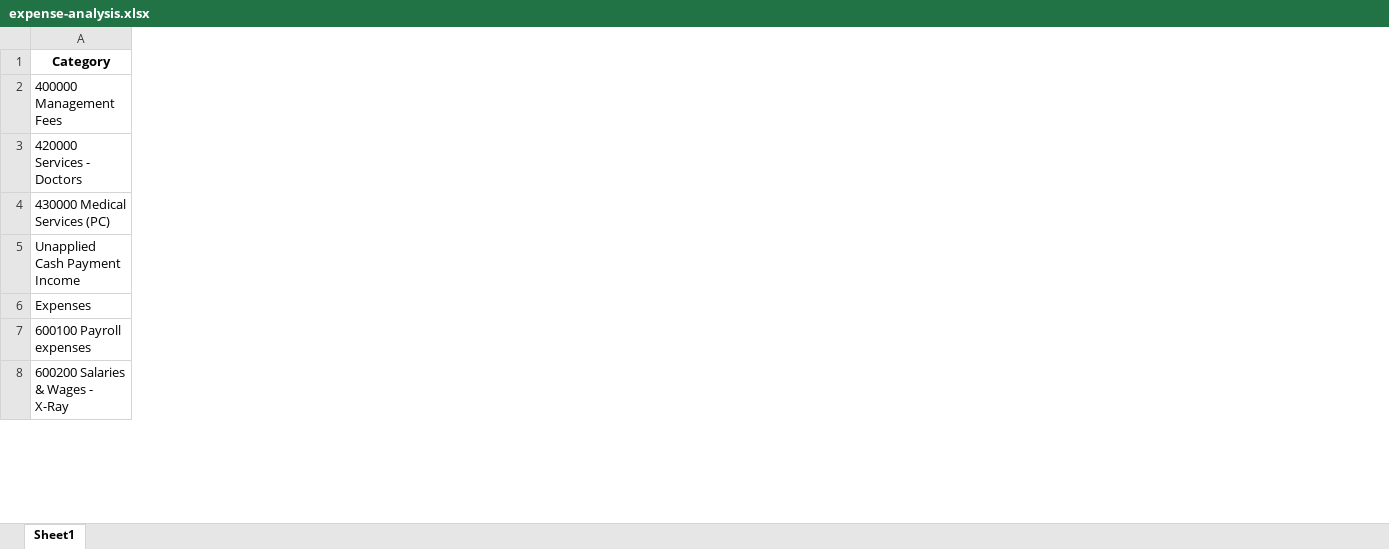
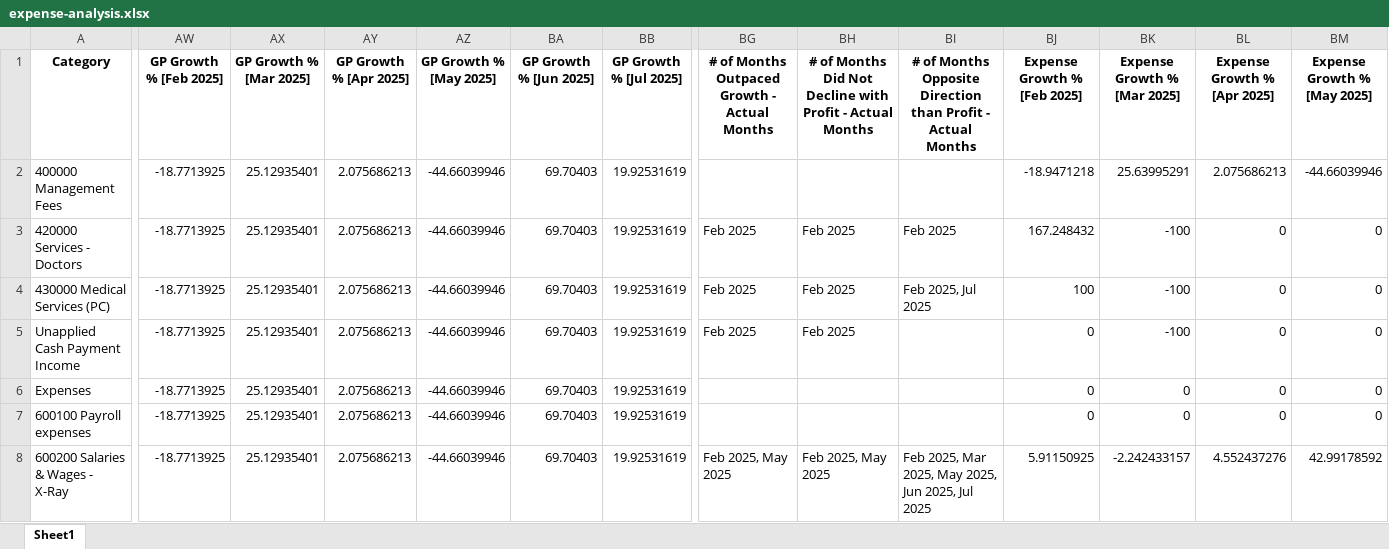
Before and after one commit to gkotzbauer/expense_management_analytics-ZNC07, an Excel workbook: public/expense-analysis.xlsx, sheet Sheet1, drawn as a sheet; only a part is shown, gaps mark what is left out; values as stored, in another font and other column widths than the file's, no borders; the diff covers the shown part only; the diff names each change by its address in the sheet, - before the commit and + after, or states it on an @@ line.

```diff
--- a/public/expense-analysis.xlsx (sheet Sheet1)
+++ b/public/expense-analysis.xlsx (sheet Sheet1)
+column AW (GP Growth % [Feb 2025]), rows 2-8: all -18.7713925
+column AX (GP Growth % [Mar 2025]), rows 2-8: all 25.12935401
+column AY (GP Growth % [Apr 2025]), rows 2-8: all 2.075686213
+column AZ (GP Growth % [May 2025]), rows 2-8: all -44.66039946
+column BA (GP Growth % [Jun 2025]), rows 2-8: all 69.70403
+column BB (GP Growth % [Jul 2025]), rows 2-8: all 19.92531619
+column BG, rows 1-8: # of Months Outpaced Growth - Actual Months |  | Feb 2025 | Feb 2025 | Feb 2025 |  |  | Feb 2025, May 2025
+column BH, rows 1-8: # of Months Did Not Decline with Profit - Actual Months |  | Feb 2025 | Feb 2025 | Feb 2025 |  |  | Feb 2025, May 2025
+column BI, rows 1-8: # of Months Opposite Direction than Profit - Actual Months |  | Feb 2025 | Feb 2025, Jul 2025 |  |  |  | Feb 2025, Mar 2025, May 2025, Jun 2025, Jul 2025
+column BJ (Expense Growth % [Feb 2025]), rows 2-8: -18.9471218 | 167.248432 | 100 | 0 | 0 | 0 | 5.91150925
+column BK (Expense Growth % [Mar 2025]), rows 2-8: 25.63995291 | -100 | -100 | -100 | 0 | 0 | -2.242433157
+column BL (Expense Growth % [Apr 2025]), rows 2-8: 2.075686213 | 0 | 0 | 0 | 0 | 0 | 4.552437276
+column BM (Expense Growth % [May 2025]), rows 2-8: -44.66039946 | 0 | 0 | 0 | 0 | 0 | 42.99178592
```
Also changed, not shown: 10 added columns, 43 edited cells and cell formats elsewhere in this sheet, 1 other file.
